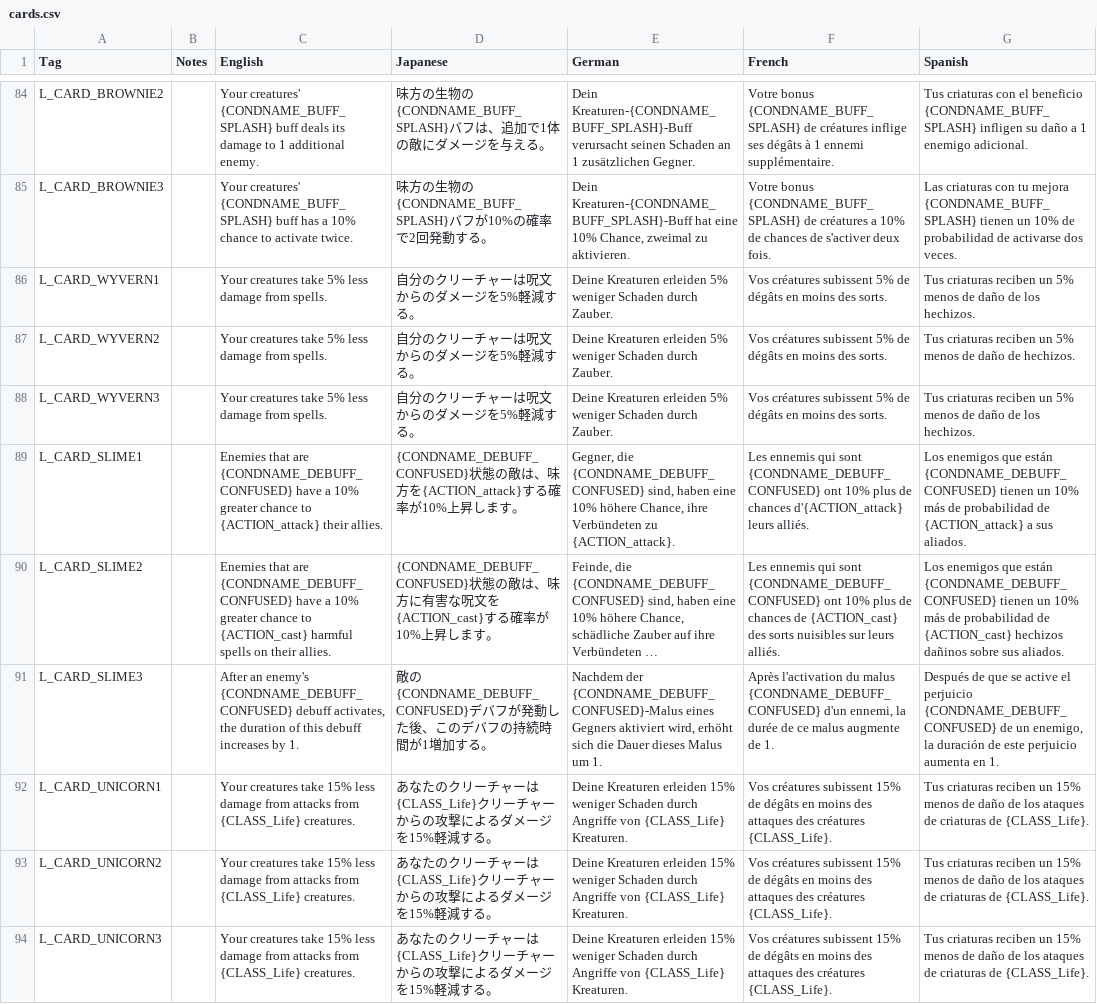
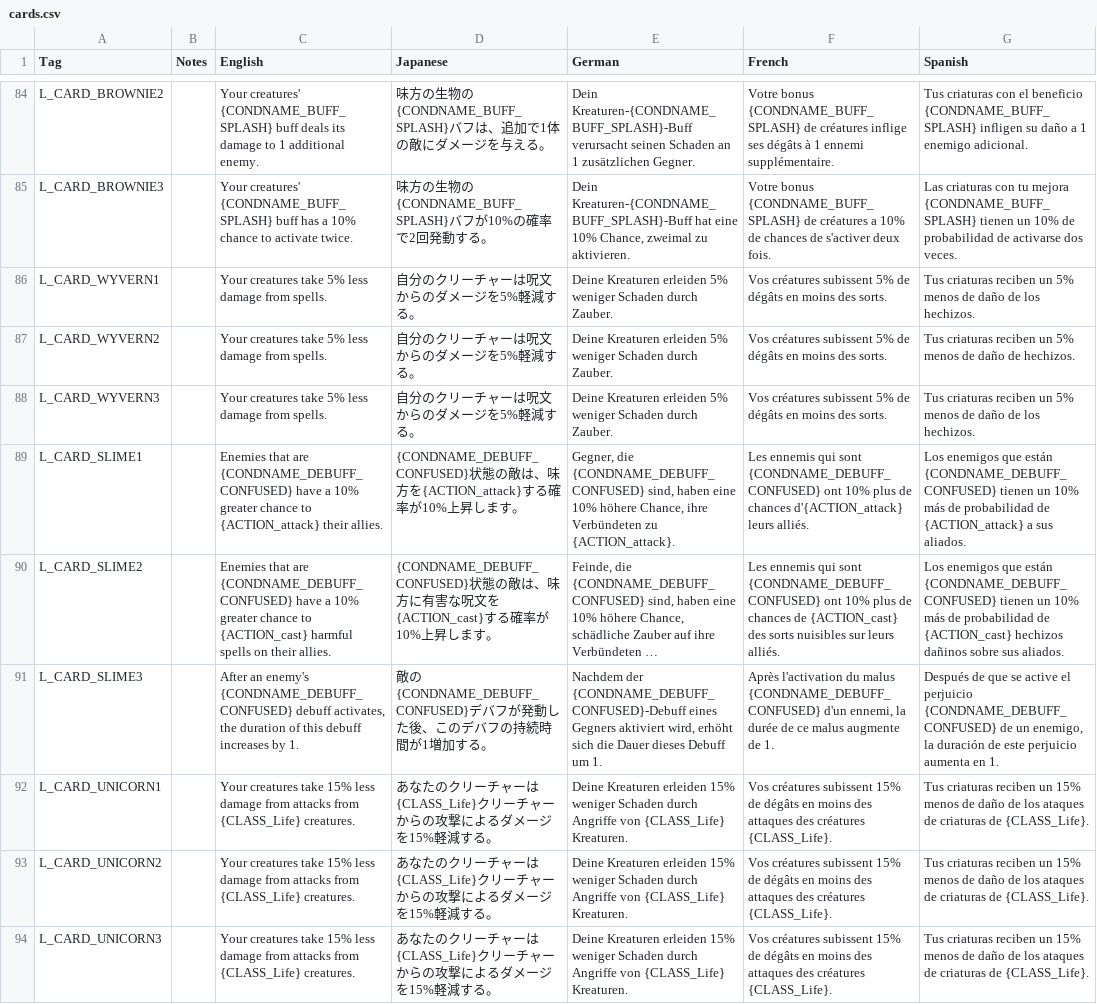
Before and after one commit to DeytonIdaho/Siralim-Ultimate-Deutsch, a CSV file: cards.csv, drawn as a sheet; only a part is shown, gaps mark what is left out; long unchanged cells end in …; the diff covers the shown part only; the diff names each change by its address in the sheet, - before the commit and + after, or states it on an @@ line.

```diff
--- a/cards.csv
+++ b/cards.csv
-E91 (German): Nachdem der {CONDNAME_DEBUFF_CONFUSED}-Malus eines Gegners aktiviert wird, erhöht sich die Dauer dieses Malus um 1.
+E91 (German): Nachdem der {CONDNAME_DEBUFF_CONFUSED}-Debuff eines Gegners aktiviert wird, erhöht sich die Dauer dieses Debuff um 1.
```
Also changed, not shown: 15 edited cells elsewhere in this file, codex.csv, consistency_review/minion_outliers.csv, 23 other files.
